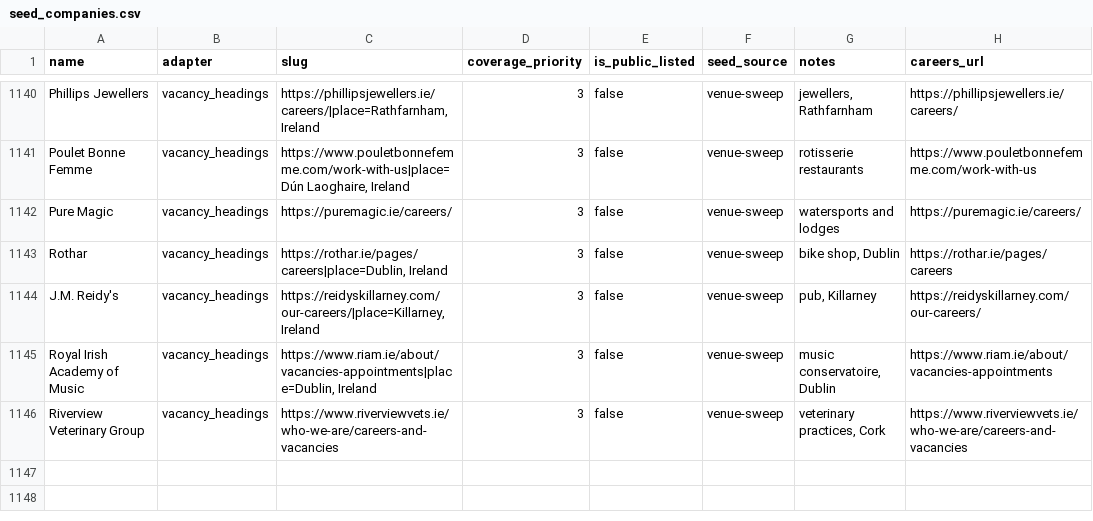
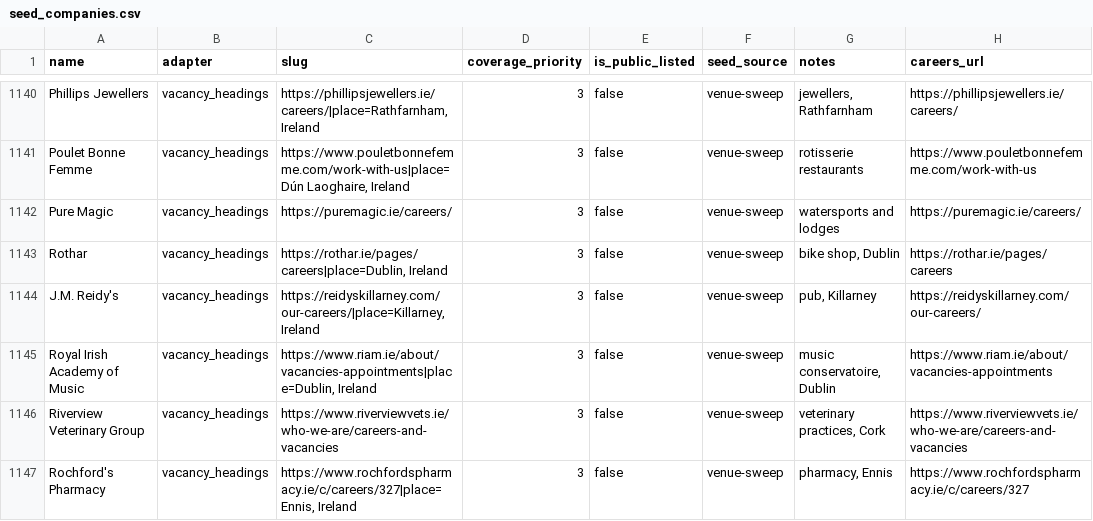
Before and after one commit to ag2502/Sorted-Place, a CSV file: data/seed_companies.csv, drawn as a sheet; only a part is shown, gaps mark what is left out; the diff names each change by its address in the sheet, - before the commit and + after, or states it on an @@ line.

Commit message:
2026-10-20 18:44 - Read Rochford's Pharmacy's vacancies
Rochford's Pharmacy's careers page (https://www.rochfordspharmacy.ie/c/careers/327) lists its vacancies as headings: 2 Irish roles. Found in the venue sweep of OSM sites.

```diff
--- a/data/seed_companies.csv
+++ b/data/seed_companies.csv
+row 1147: Rochford's Pharmacy | vacancy_headings | https://www.rochfordspharmacy.ie/c/careers/327|place=Ennis, Ireland | 3 | false | venue-sweep | pharmacy, Ennis | https://www.rochfordspharmacy.ie/c/careers/327
```
